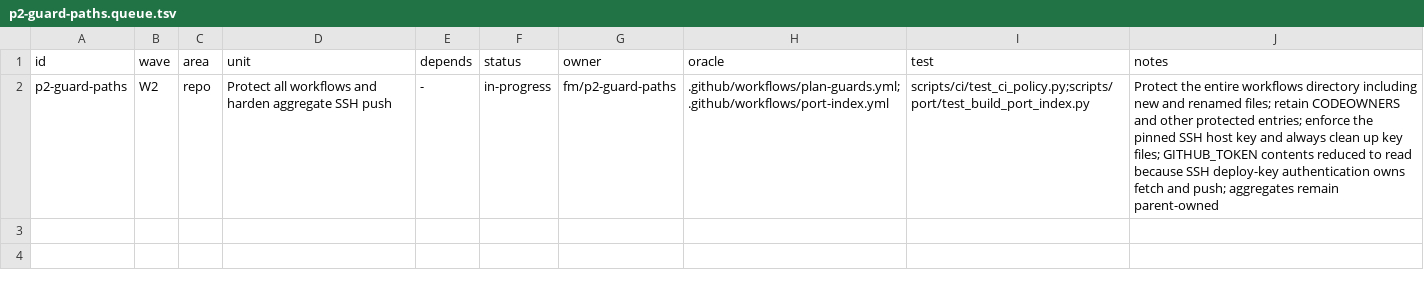
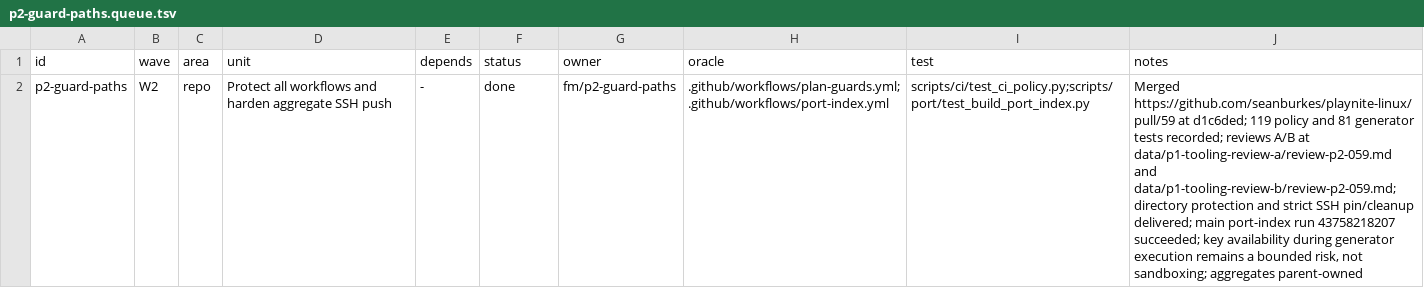
Before and after one commit to seanburkes/playnite-linux, a TSV file: docs/port/units/p2-guard-paths.queue.tsv, drawn as a sheet; the diff names each change by its address in the sheet, - before the commit and + after, or states it on an @@ line.

```diff
--- a/docs/port/units/p2-guard-paths.queue.tsv
+++ b/docs/port/units/p2-guard-paths.queue.tsv
-F2 (status): in-progress
+F2 (status): done
-J2 (notes): Protect the entire workflows directory including new and renamed files; retain CODEOWNERS and other protected entries; enforce the pinned SSH host key and always clean up key files; GITHUB_TOKEN contents reduced to read because SSH deploy-key authentication owns fetch and push; aggregates remain parent-owned
+J2 (notes): Merged https://github.com/seanburkes/playnite-linux/pull/59 at d1c6ded; 119 policy and 81 generator tests recorded; reviews A/B at data/p1-tooling-review-a/review-p2-059.md and data/p1-tooling-review-b/review-p2-059.md; directory protection and strict SSH pin/cleanup delivered; main port-index run 43758218207 succeeded; key availability during generator execution remains a bounded risk, not sandboxing; aggregates parent-owned
```
Also changed, not shown: docs/port/units/p2-ci-cost.queue.tsv, docs/port/units/p2-guard-wording2.ledger.tsv, 14 other files.
